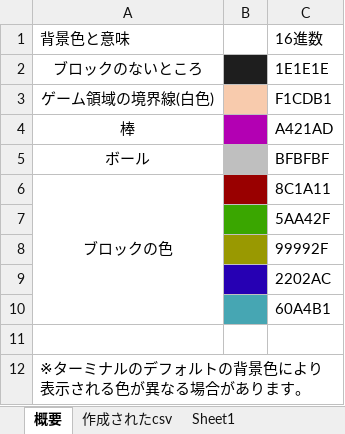
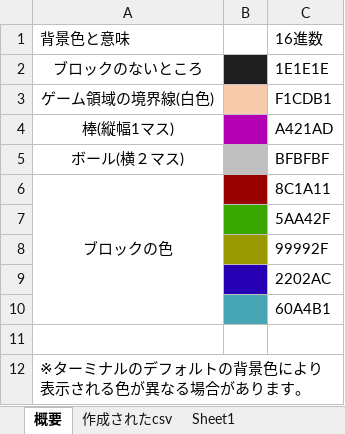
Before and after one commit to bluecat101/Block-Breck, an Excel workbook: ゲームステージ.xlsm, sheet 概要, drawn as a sheet; values as stored, in another font and other column widths than the file's, no borders; the diff names each change by its address in the sheet, - before the commit and + after, or states it on an @@ line.

```diff
--- a/ゲームステージ.xlsm (sheet 概要)
+++ b/ゲームステージ.xlsm (sheet 概要)
-A4: 棒
+A4: 棒(縦幅1マス)
-A5: ボール
+A5: ボール(横２マス)
```
Also changed, not shown: sheet 作成されたcsv, 4 other files.
